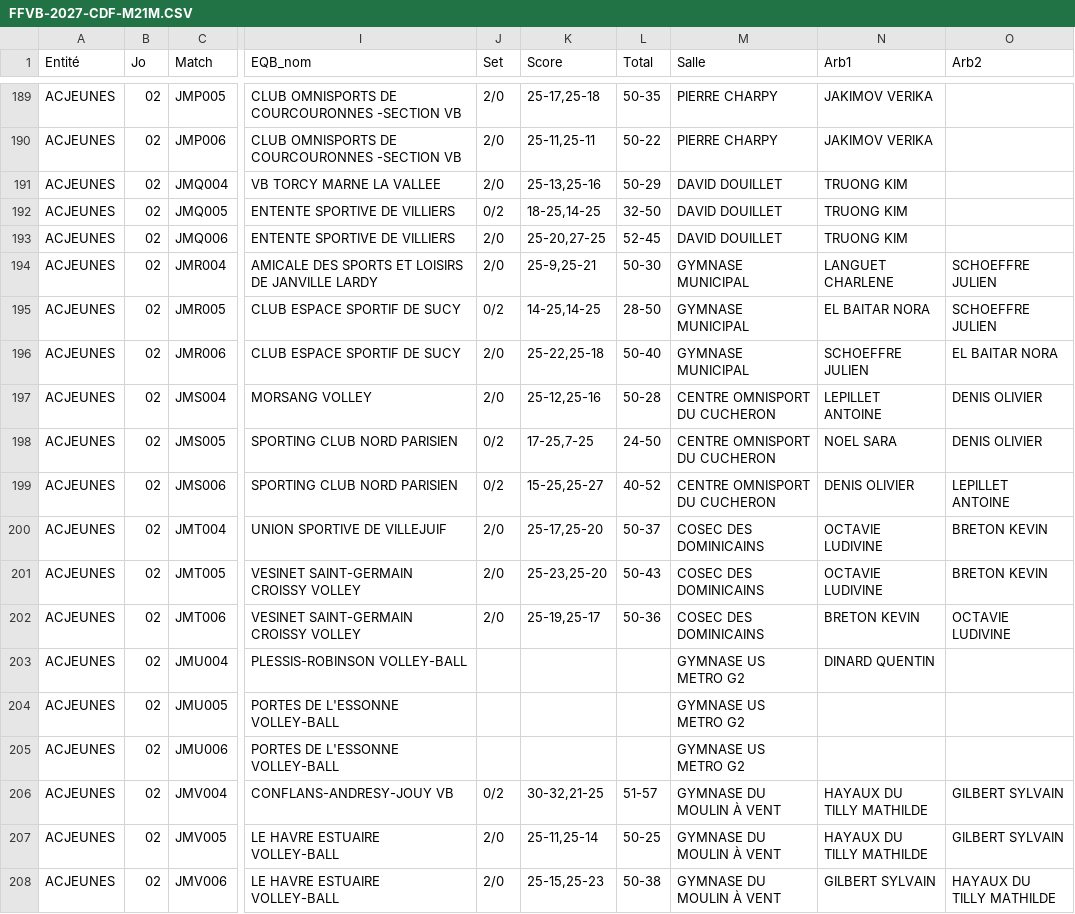
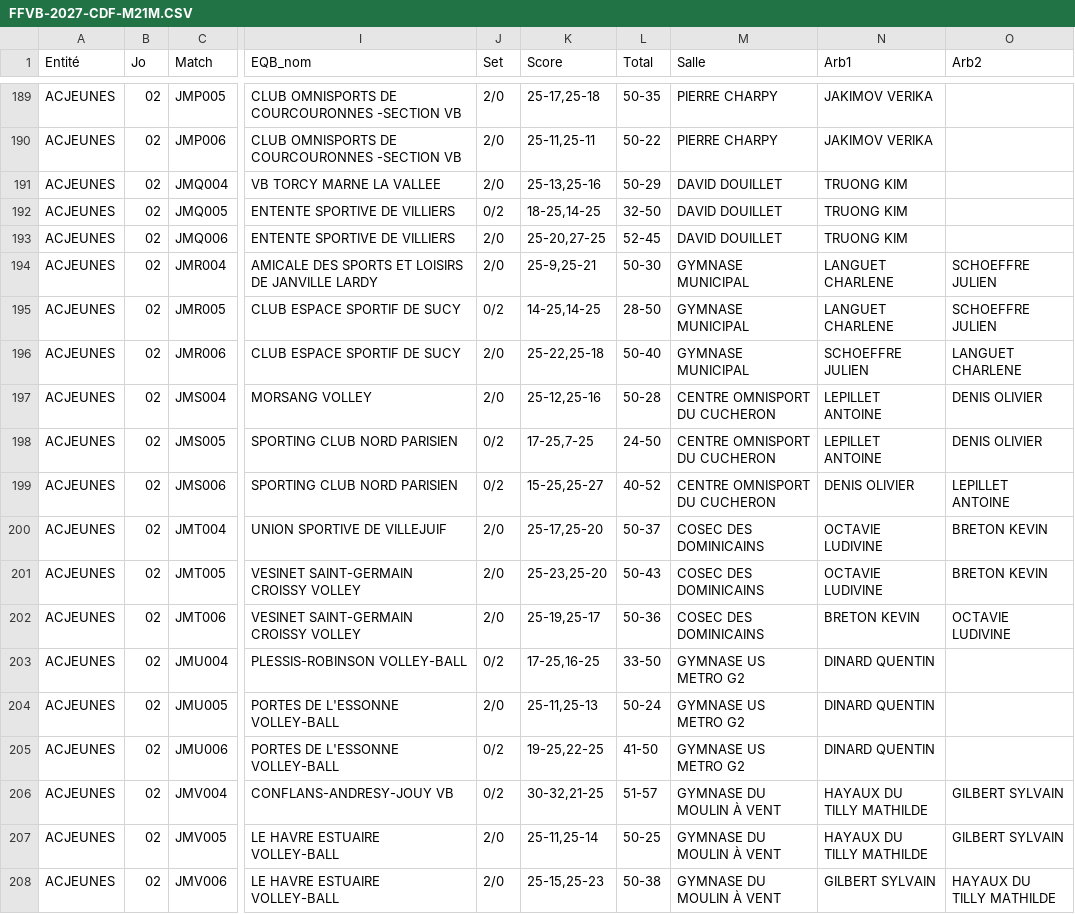
Before and after one commit to gillesdandrea/vb-stats, a CSV file: data/FFVB-2027-CDF-M21M.CSV, drawn as a sheet; only a part is shown, gaps mark what is left out; the diff names each change by its address in the sheet, - before the commit and + after, or states it on an @@ line.

```diff
--- a/data/FFVB-2027-CDF-M21M.CSV
+++ b/data/FFVB-2027-CDF-M21M.CSV
-N195 (Arb1): EL BAITAR NORA
+N195 (Arb1): LANGUET CHARLENE
-O196 (Arb2): EL BAITAR NORA
+O196 (Arb2): LANGUET CHARLENE
-N198 (Arb1): NOEL SARA
+N198 (Arb1): LEPILLET ANTOINE
-J203 (Set): (empty)
+J203 (Set): 0/2
-K203 (Score): (empty)
+K203 (Score): 17-25,16-25
-L203 (Total): (empty)
+L203 (Total): 33-50
-J204 (Set): (empty)
+J204 (Set): 2/0
-K204 (Score): (empty)
+K204 (Score): 25-11,25-13
-L204 (Total): (empty)
+L204 (Total): 50-24
-N204:N205 (Arb1): (empty)
+N204:N205 (Arb1): DINARD QUENTIN
-J205 (Set): (empty)
+J205 (Set): 0/2
-K205 (Score): (empty)
+K205 (Score): 19-25,22-25
-L205 (Total): (empty)
+L205 (Total): 41-50
```
Also changed, not shown: data/FFVB-2027-CDF-M15M.CSV, data/FFVB-2027-CDF-M18F.CSV, 2 other files.
